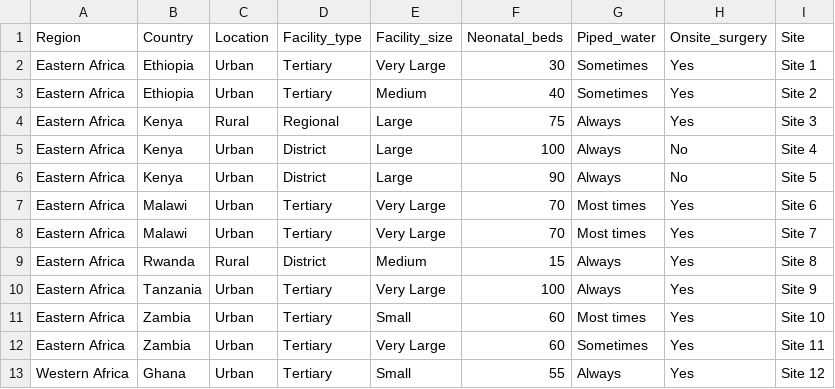
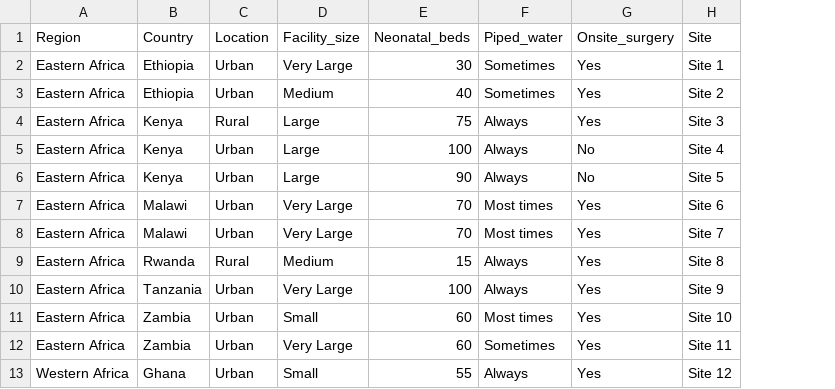
Before and after one commit to klebgenomics/KlebNNS_transmission, a TSV file: tables/Table2_FacilityInfo.tsv, drawn as a sheet; only a part is shown; the diff names each change by its address in the sheet, - before the commit and + after, or states it on an @@ line.

```diff
--- a/tables/Table2_FacilityInfo.tsv
+++ b/tables/Table2_FacilityInfo.tsv
-column D (Facility_type), rows 2-13: Tertiary | Tertiary | Regional | District | District | Tertiary | Tertiary | District | Tertiary | Tertiary | Tertiary | Tertiary
```
Also changed, not shown: 15 other files.
